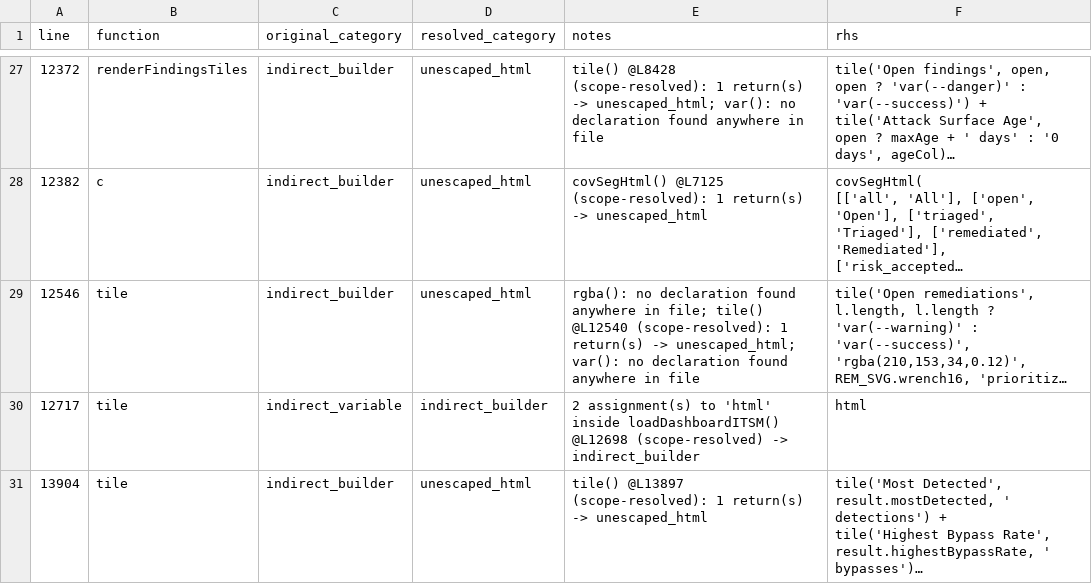
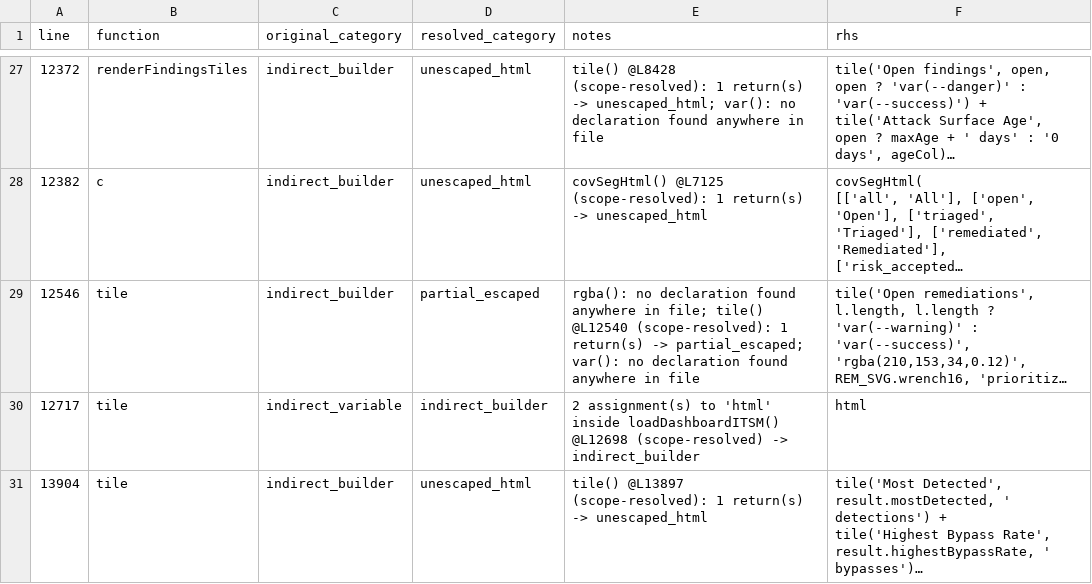
Before and after one commit to mhsse213es/BAS, a CSV file: security/g1/G1_INDIRECT_SINK_TRACE.csv, drawn as a sheet; only a part is shown, gaps mark what is left out; long unchanged cells end in …; the diff names each change by its address in the sheet, - before the commit and + after, or states it on an @@ line.

```diff
--- a/security/g1/G1_INDIRECT_SINK_TRACE.csv
+++ b/security/g1/G1_INDIRECT_SINK_TRACE.csv
-D29 (resolved_category): unescaped_html
+D29 (resolved_category): partial_escaped
-E29 (notes): …return(s) -> unescaped_html; var(): no…
+E29 (notes): …return(s) -> partial_escaped; var(): no…
```
Also changed, not shown: security/g1/G1_FINAL_CLASSIFICATION.csv, security/g1/G1_INNERHTML_SINK_INVENTORY.csv, 5 other files.
